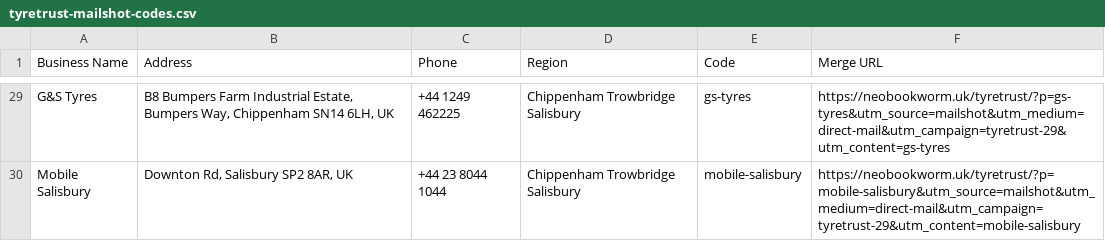
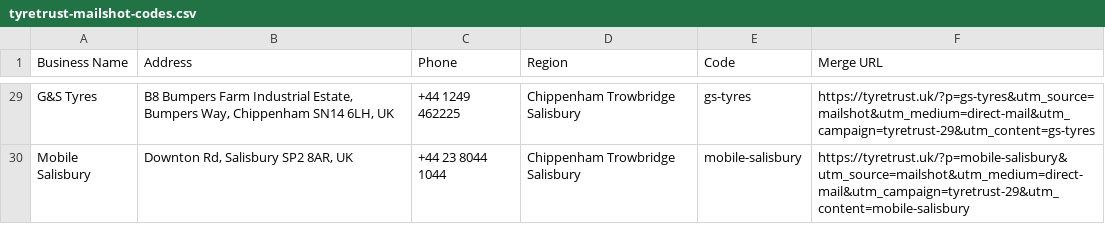
Before and after one commit to NickBarrett66/NeoBookworm.uk, a CSV file: docs/tyretrust-mailshot-codes.csv, drawn as a sheet; only a part is shown, gaps mark what is left out; the diff covers the shown part only; the diff names each change by its address in the sheet, - before the commit and + after, or states it on an @@ line.

```diff
--- a/docs/tyretrust-mailshot-codes.csv
+++ b/docs/tyretrust-mailshot-codes.csv
-F29 (Merge URL): https://neobookworm.uk/tyretrust/?p=gs-tyres&utm_source=mailshot&utm_medium=direct-mail&utm_campaign=tyretrust-29&utm_content=gs-tyres
+F29 (Merge URL): https://tyretrust.uk/?p=gs-tyres&utm_source=mailshot&utm_medium=direct-mail&utm_campaign=tyretrust-29&utm_content=gs-tyres
-F30 (Merge URL): https://neobookworm.uk/tyretrust/?p=mobile-salisbury&utm_source=mailshot&utm_medium=direct-mail&utm_campaign=tyretrust-29&utm_content=mobile-salisbury
+F30 (Merge URL): https://tyretrust.uk/?p=mobile-salisbury&utm_source=mailshot&utm_medium=direct-mail&utm_campaign=tyretrust-29&utm_content=mobile-salisbury
```
Also changed, not shown: 27 edited cells elsewhere in this file, 8 other files.
